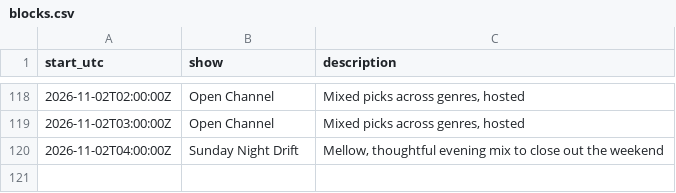
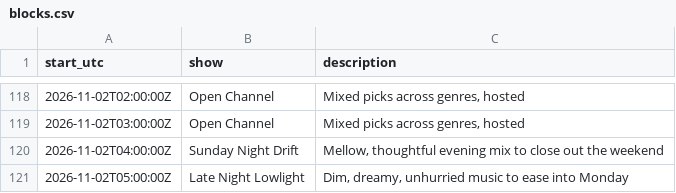
Before and after one commit to rs7hwfctnb-spec/dj-claude-schedule, a CSV file: data/blocks.csv, drawn as a sheet; only a part is shown, gaps mark what is left out.

```diff
--- a/data/blocks.csv
+++ b/data/blocks.csv
@@ -120 +120,2 @@ start_utc,show,description
 2026-11-02T04:00:00Z,Sunday Night Drift,"Mellow, thoughtful evening mix to close out the weekend"
+2026-11-02T05:00:00Z,Late Night Lowlight,"Dim, dreamy, unhurried music to ease into Monday"
```
Also changed, not shown: data/plays.csv, data/stats.csv, 4 other files.
